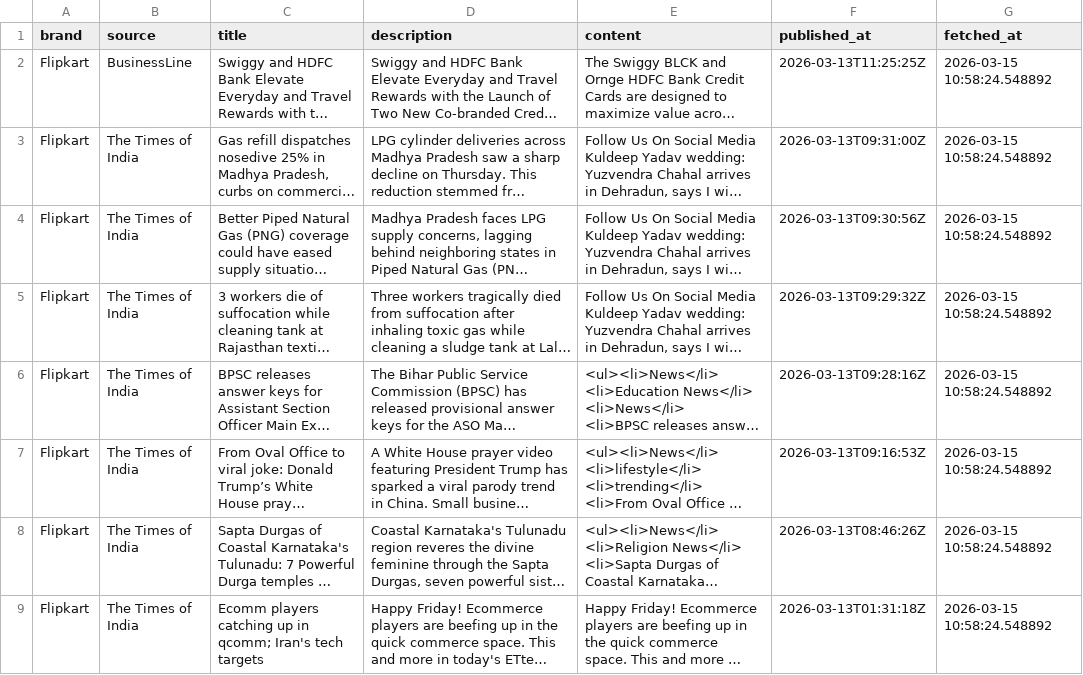
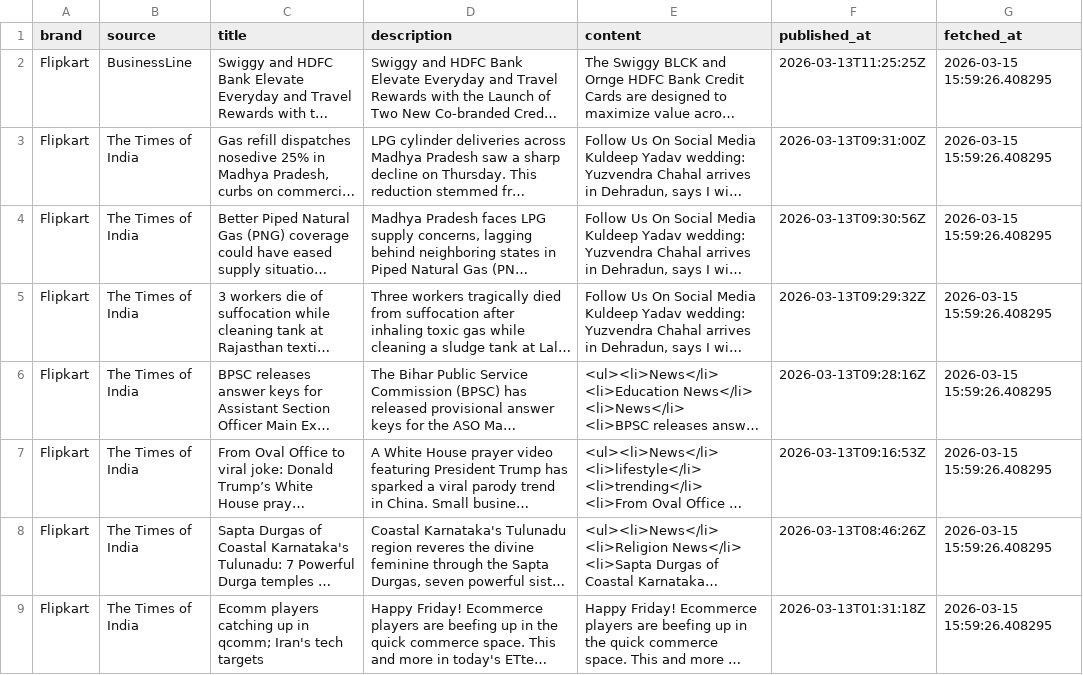
Before and after one commit to 2310Gayatri/AI-Ecommerce-Trend-Forecaster, a CSV file: data/raw/news_data.csv, drawn as a sheet; only a part is shown; long unchanged cells end in …; the diff covers the shown part only; the diff names each change by its address in the sheet, - before the commit and + after, or states it on an @@ line.

```diff
--- a/data/raw/news_data.csv
+++ b/data/raw/news_data.csv
-G2:G9 (fetched_at): 2026-03-15 10:58:24.548892
+G2:G9 (fetched_at): 2026-03-15 15:59:26.408295
```
Also changed, not shown: 6 added rows, 6 removed rows and 64 edited cells elsewhere in this file, data/processed/cleaned_news.csv, data/processed/daily_market_metrics.csv, 17 other files.
